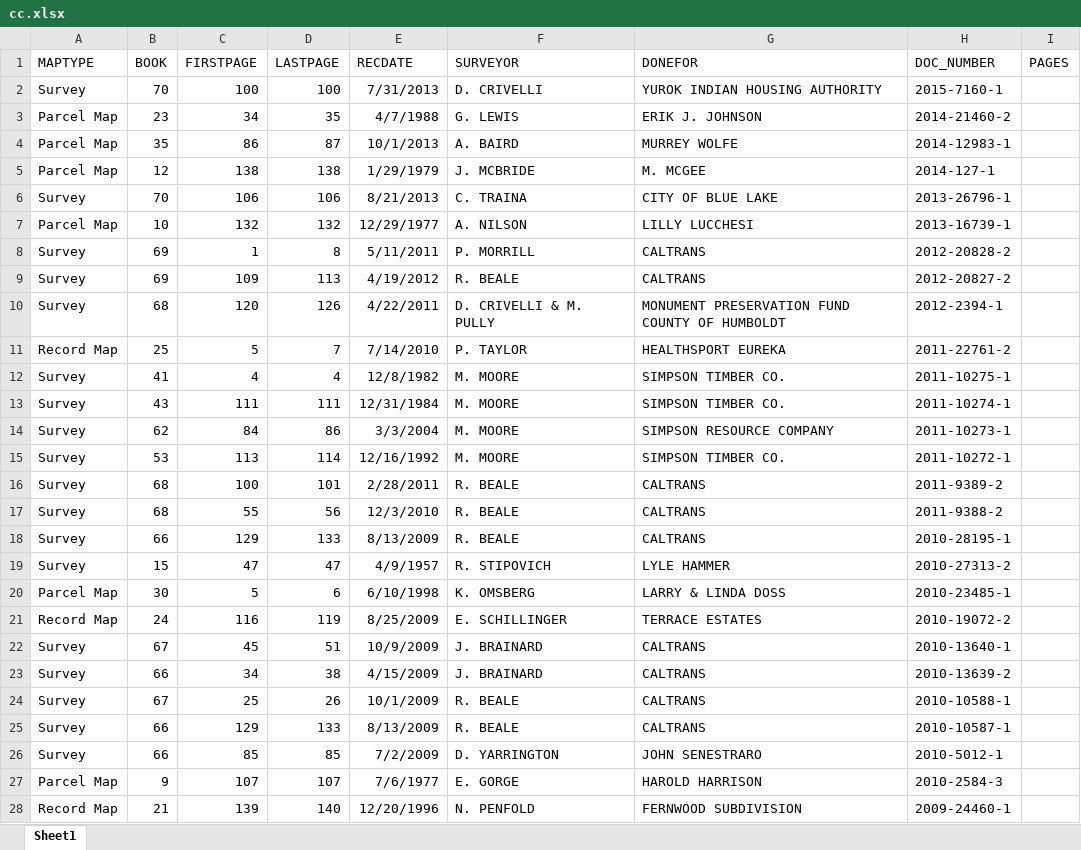
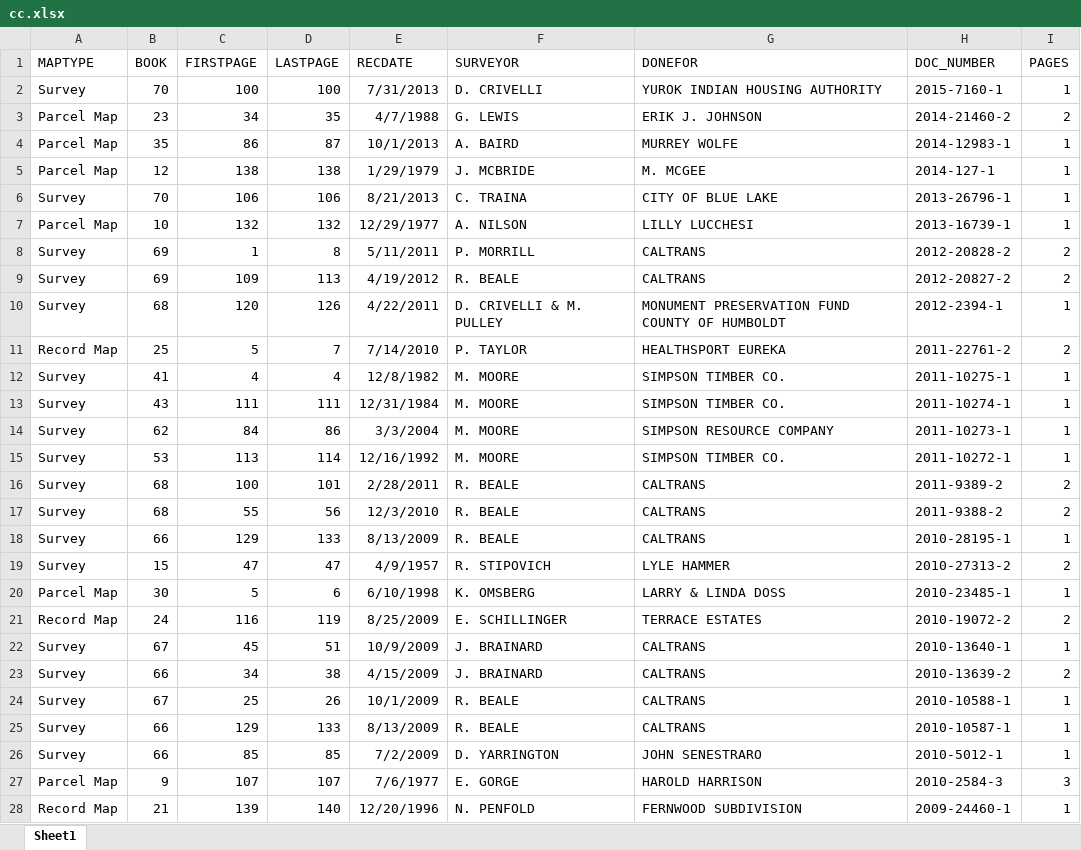
Before and after one commit to chasmack/hummaps-admin, an Excel workbook: data/cc.xlsx, sheet Sheet1, drawn as a sheet; only a part is shown; values as stored, in another font and other column widths than the file's, no borders; the diff covers the shown part only; the diff names each change by its address in the sheet, - before the commit and + after, or states it on an @@ line.

```diff
--- a/data/cc.xlsx (sheet Sheet1)
+++ b/data/cc.xlsx (sheet Sheet1)
-I2 (PAGES): (empty)
+I2 (PAGES): 1
-I3 (PAGES): (empty)
+I3 (PAGES): 2
-I4:I7 (PAGES): (empty)
+I4:I7 (PAGES): 1
-I8:I9 (PAGES): (empty)
+I8:I9 (PAGES): 2
-F10 (SURVEYOR): D. CRIVELLI & M. PULLY
+F10 (SURVEYOR): D. CRIVELLI & M. PULLEY
-I10 (PAGES): (empty)
+I10 (PAGES): 1
-I11 (PAGES): (empty)
+I11 (PAGES): 2
-I12:I15 (PAGES): (empty)
+I12:I15 (PAGES): 1
-I16:I17 (PAGES): (empty)
+I16:I17 (PAGES): 2
-I18 (PAGES): (empty)
+I18 (PAGES): 1
-I19 (PAGES): (empty)
+I19 (PAGES): 2
-I20 (PAGES): (empty)
+I20 (PAGES): 1
-I21 (PAGES): (empty)
+I21 (PAGES): 2
-I22 (PAGES): (empty)
+I22 (PAGES): 1
-I23 (PAGES): (empty)
+I23 (PAGES): 2
-I24:I26 (PAGES): (empty)
+I24:I26 (PAGES): 1
-I27 (PAGES): (empty)
+I27 (PAGES): 3
-I28 (PAGES): (empty)
+I28 (PAGES): 1
```
Also changed, not shown: 277 edited cells elsewhere in this sheet, 3 other files.
